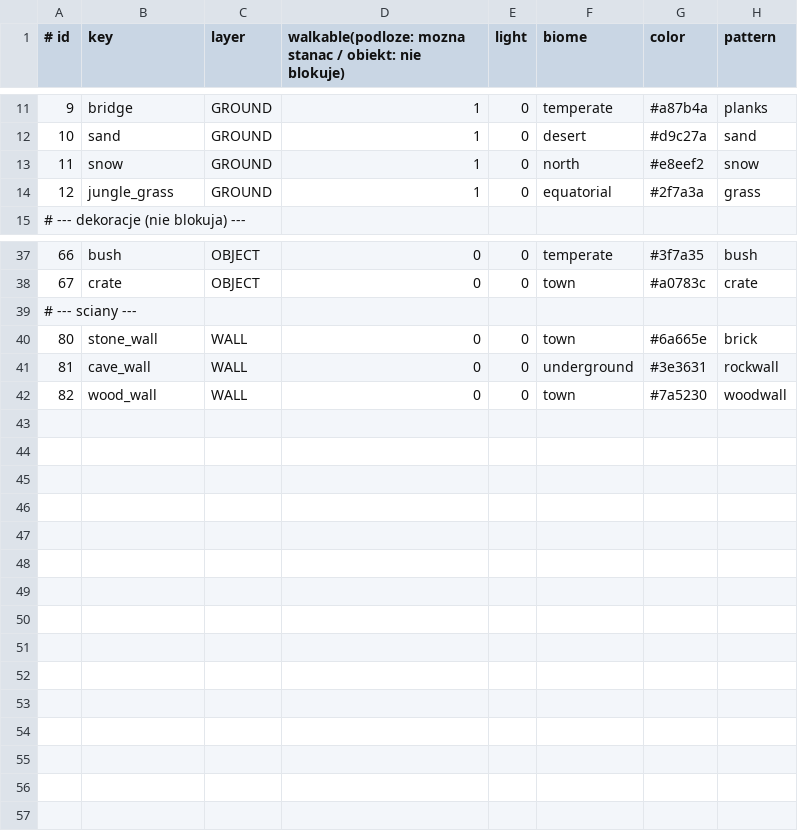
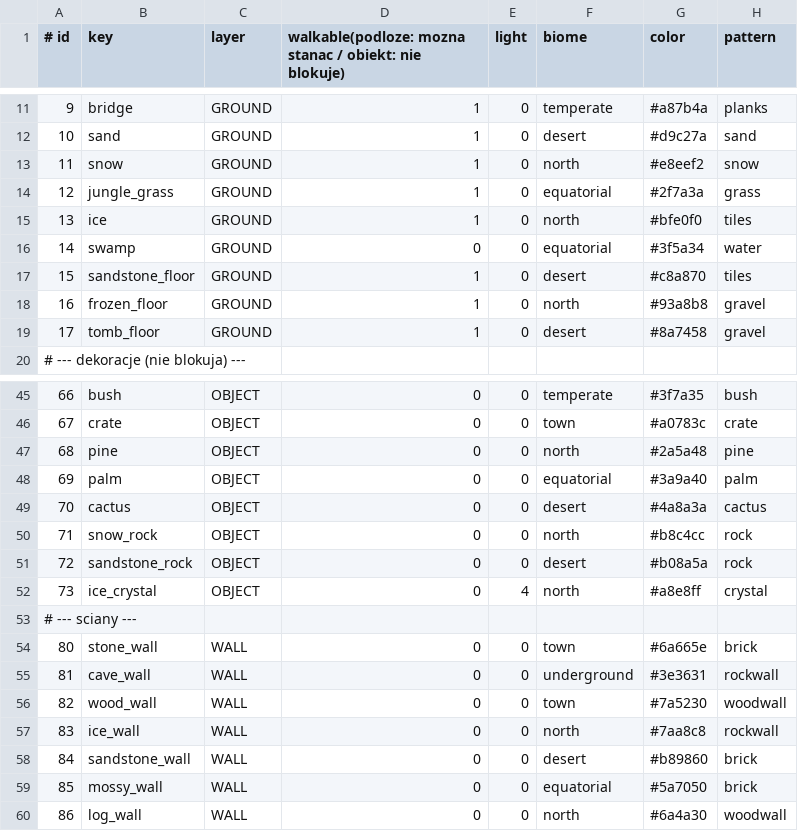
Before and after one commit to fawizja/Pixel, a CSV file: shared/src/main/resources/data/tiles.csv, drawn as a sheet; only a part is shown, gaps mark what is left out; the diff covers the shown part only; the diff names each change by its address in the sheet, - before the commit and + after, or states it on an @@ line.

```diff
--- a/shared/src/main/resources/data/tiles.csv
+++ b/shared/src/main/resources/data/tiles.csv
+row 15: 13 | ice | GROUND | 1 | 0 | north | #bfe0f0 | tiles
+row 16: 14 | swamp | GROUND | 0 | 0 | equatorial | #3f5a34 | water
+row 17: 15 | sandstone_floor | GROUND | 1 | 0 | desert | #c8a870 | tiles
+row 18: 16 | frozen_floor | GROUND | 1 | 0 | north | #93a8b8 | gravel
+row 19: 17 | tomb_floor | GROUND | 1 | 0 | desert | #8a7458 | gravel
+row 47: 68 | pine | OBJECT | 0 | 0 | north | #2a5a48 | pine
+row 48: 69 | palm | OBJECT | 0 | 0 | equatorial | #3a9a40 | palm
+row 49: 70 | cactus | OBJECT | 0 | 0 | desert | #4a8a3a | cactus
+row 50: 71 | snow_rock | OBJECT | 0 | 0 | north | #b8c4cc | rock
+row 51: 72 | sandstone_rock | OBJECT | 0 | 0 | desert | #b08a5a | rock
+row 52: 73 | ice_crystal | OBJECT | 0 | 4 | north | #a8e8ff | crystal
+row 57: 83 | ice_wall | WALL | 0 | 0 | north | #7aa8c8 | rockwall
+row 58: 84 | sandstone_wall | WALL | 0 | 0 | desert | #b89860 | brick
+row 59: 85 | mossy_wall | WALL | 0 | 0 | equatorial | #5a7050 | brick
+row 60: 86 | log_wall | WALL | 0 | 0 | north | #6a4a30 | woodwall
```
Also changed, not shown: 3 added rows elsewhere in this file, shared/src/main/resources/data/items.csv, shared/src/main/resources/data/loot.csv, 39 other files.
